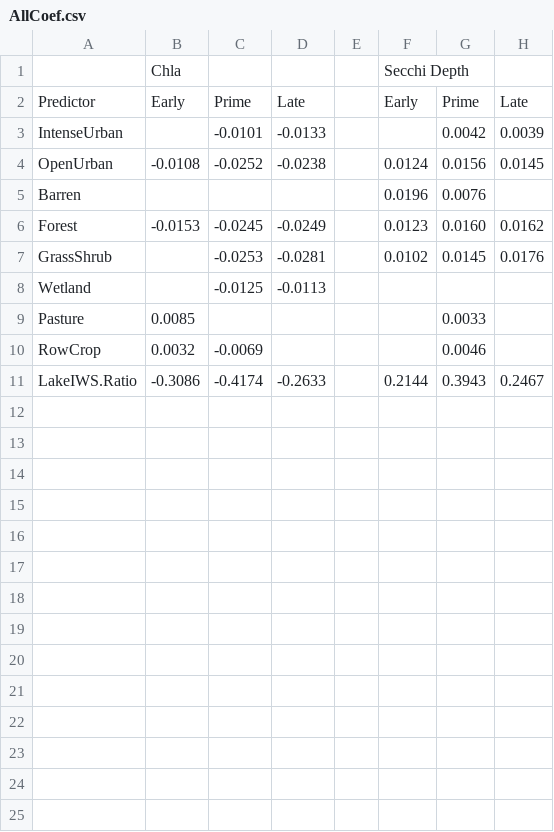
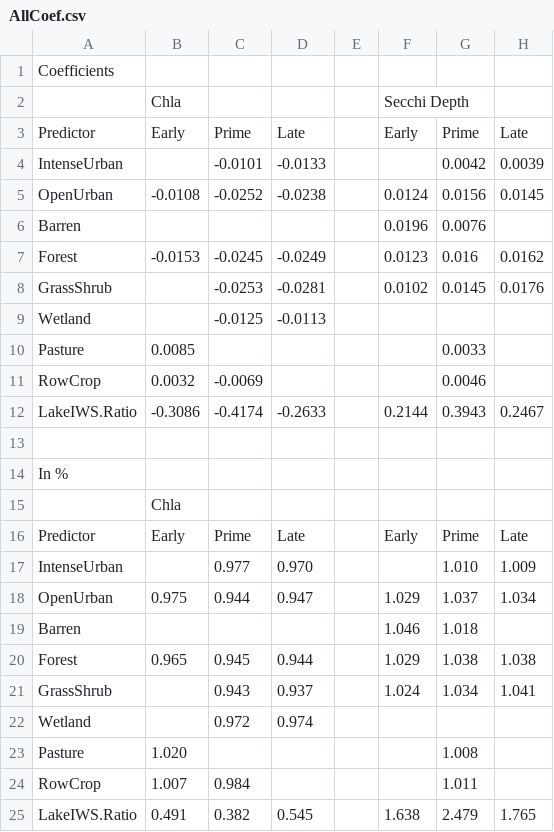
Before and after one commit to lhr12/HDA_Project, a CSV file: Output/AllCoef.csv, drawn as a sheet.

Commit message:
Added the interpretation of coeffcients to the AllCoef.csv file

```diff
--- a/Output/AllCoef.csv
+++ b/Output/AllCoef.csv
@@ -1 +1,2 @@
+Coefficients,,,,,,,
 ,Chla,,,,Secchi Depth,,
@@ -5,3 +6,3 @@ OpenUrban,-0.0108,-0.0252,-0.0238,,0.0124,0.0156,0.0145
 Barren,,,,,0.0196,0.0076,
-Forest,-0.0153,-0.0245,-0.0249,,0.0123,0.0160,0.0162
+Forest,-0.0153,-0.0245,-0.0249,,0.0123,0.016,0.0162
 GrassShrub,,-0.0253,-0.0281,,0.0102,0.0145,0.0176
@@ -11 +12,14 @@ RowCrop ,0.0032,-0.0069,,,,0.0046,
 LakeIWS.Ratio,-0.3086,-0.4174,-0.2633,,0.2144,0.3943,0.2467
+,,,,,,,
+In %,,,,,,,
+,Chla,,,,,,
+Predictor,Early,Prime,Late,,Early,Prime,Late
+IntenseUrban,,0.977,0.970,,,1.010,1.009
+OpenUrban,0.975,0.944,0.947,,1.029,1.037,1.034
+Barren,,,,,1.046,1.018,
+Forest,0.965,0.945,0.944,,1.029,1.038,1.038
+GrassShrub,,0.943,0.937,,1.024,1.034,1.041
+Wetland,,0.972,0.974,,,,
+Pasture,1.020,,,,,1.008,
+RowCrop ,1.007,0.984,,,,1.011,
+LakeIWS.Ratio,0.491,0.382,0.545,,1.638,2.479,1.765
```
